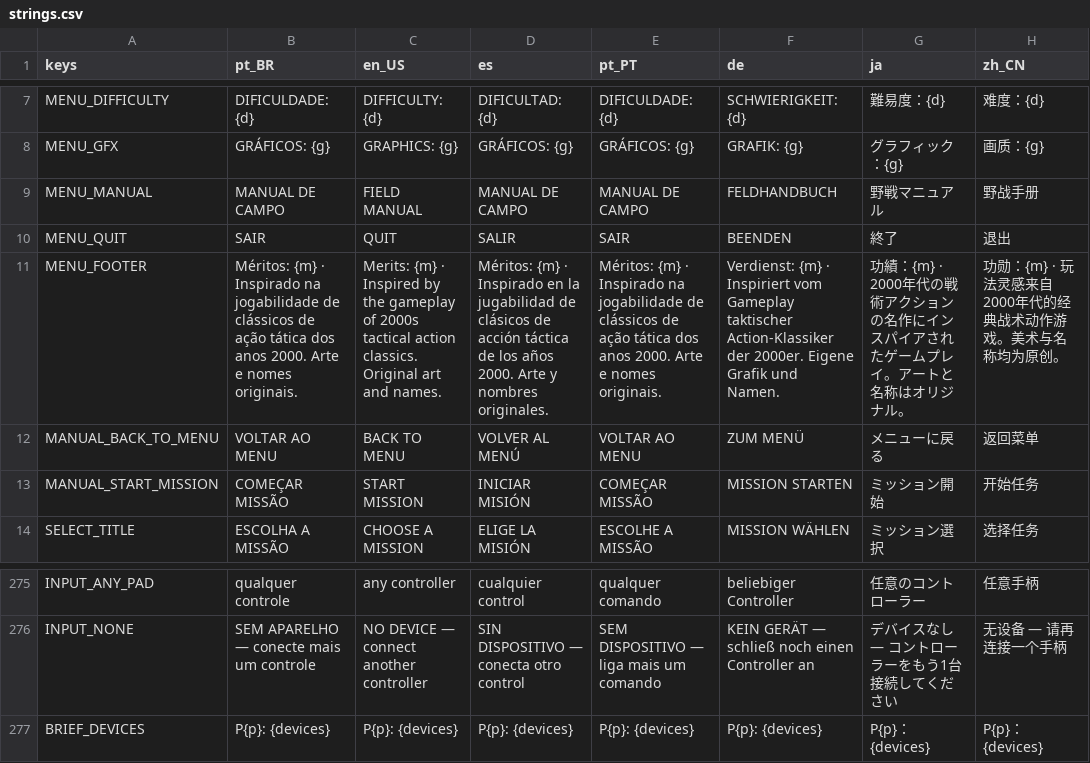
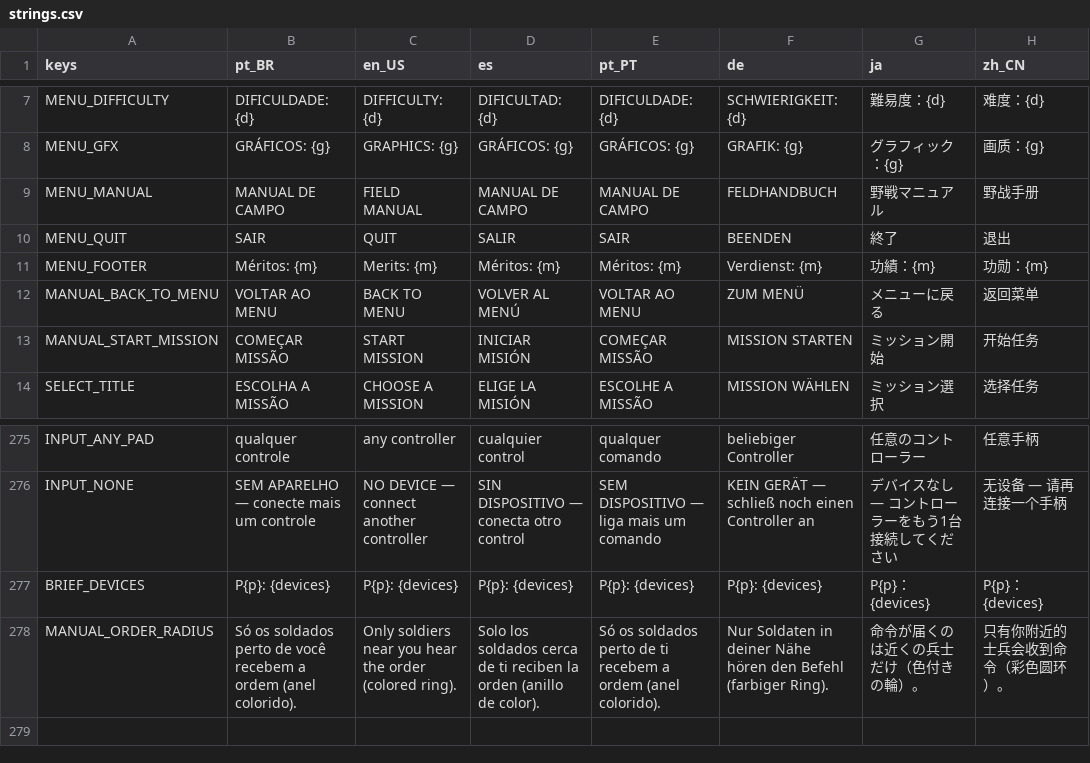
Before and after one commit to alan-araya/spaceshooter-godot, a CSV file: i18n/strings.csv, drawn as a sheet; only a part is shown, gaps mark what is left out; the diff names each change by its address in the sheet, - before the commit and + after, or states it on an @@ line.

```diff
--- a/i18n/strings.csv
+++ b/i18n/strings.csv
-B11 (pt_BR): Méritos: {m} · Inspirado na jogabilidade de clássicos de ação tática dos anos 2000. Arte e nomes originais.
+B11 (pt_BR): Méritos: {m}
-C11 (en_US): Merits: {m} · Inspired by the gameplay of 2000s tactical action classics. Original art and names.
+C11 (en_US): Merits: {m}
-D11 (es): Méritos: {m} · Inspirado en la jugabilidad de clásicos de acción táctica de los años 2000. Arte y nombres originales.
+D11 (es): Méritos: {m}
-E11 (pt_PT): Méritos: {m} · Inspirado na jogabilidade de clássicos de ação tática dos anos 2000. Arte e nomes originais.
+E11 (pt_PT): Méritos: {m}
-F11 (de): Verdienst: {m} · Inspiriert vom Gameplay taktischer Action-Klassiker der 2000er. Eigene Grafik und Namen.
+F11 (de): Verdienst: {m}
-G11 (ja): 功績：{m} · 2000年代の戦術アクションの名作にインスパイアされたゲームプレイ。アートと名称はオリジナル。
+G11 (ja): 功績：{m}
-H11 (zh_CN): 功勋：{m} · 玩法灵感来自2000年代的经典战术动作游戏。美术与名称均为原创。
+H11 (zh_CN): 功勋：{m}
+row 278: MANUAL_ORDER_RADIUS | Só os soldados perto de você recebem a ordem (anel colorido). | Only soldiers near you hear the order (colored ring). | Solo los soldados cerca de ti reciben la orden (anillo de color). | Só os soldados perto de ti recebem a ordem (anel colorido). | Nur Soldaten in deiner Nähe hören den Befehl (farbiger Ring). | 命令が届くのは近くの兵士だけ（色付きの輪）。 | 只有你附近的士兵会收到命令（彩色圆环）。
```
Also changed, not shown: 10 other files.
